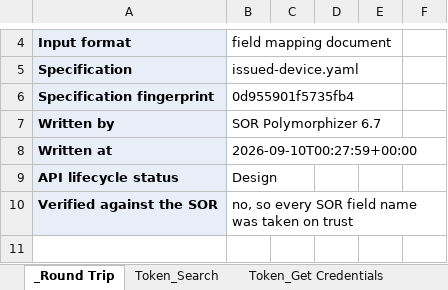
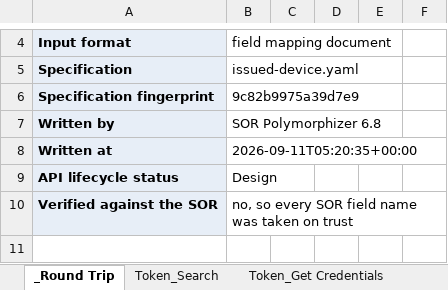
Before and after one commit to beazleco/PolymorphisorforSwagger, an Excel workbook: samples/issueddevice_out/issued-device_field_mapping.xlsx, sheet _Round Trip, drawn as a sheet; only a part is shown, gaps mark what is left out; values as stored, in another font and other column widths than the file's, no borders; the diff names each change by its address in the sheet, - before the commit and + after, or states it on an @@ line.

```diff
--- a/samples/issueddevice_out/issued-device_field_mapping.xlsx (sheet _Round Trip)
+++ b/samples/issueddevice_out/issued-device_field_mapping.xlsx (sheet _Round Trip)
-B6: 0d955901f5735fb4
+B6: 9c82b9975a39d7e9
-B7: SOR Polymorphizer 6.7
+B7: SOR Polymorphizer 6.8
-B8: 2026-09-10T00:27:59+00:00
+B8: 2026-09-11T05:20:35+00:00
```
Also changed, not shown: samples/SOR_mapping_template.xlsx, samples/creditcard_out/openapi_field_mapping.xlsx, 45 other files.
